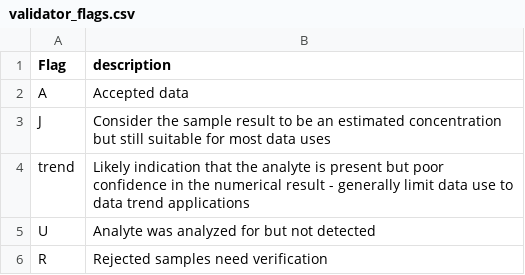
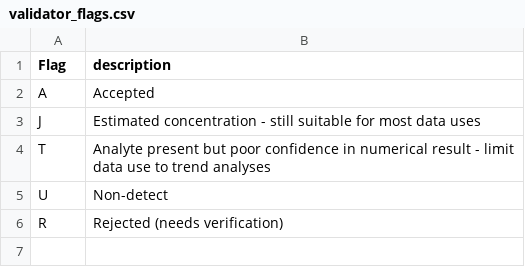
Before and after one commit to BWAM/QAQC, a CSV file: sections/data/validator_flags.csv, drawn as a sheet.

Commit message:
Changed formatting of SiteID field to SITE_ID. Added experimental code (commented) for fixing graph failure when >26 params. Changed wording of validator flag descriptions for Markdown output.

```diff
--- a/sections/data/validator_flags.csv
+++ b/sections/data/validator_flags.csv
@@ -1,6 +1,6 @@
 Flag,description
-A,Accepted data
-J,Consider the sample result to be an estimated concentration but still suitable for most data uses
-trend,Likely indication that the analyte is present but poor confidence in the numerical result - generally limit data use to data trend applications
-U,Analyte was analyzed for but not detected
-R,Rejected samples need verification
+A,Accepted
+J,Estimated concentration - still suitable for most data uses
+T,Analyte present but poor confidence in numerical result - limit data use to trend analyses
+U,Non-detect
+R,Rejected (needs verification)
```
Also changed, not shown: 4 other files.
